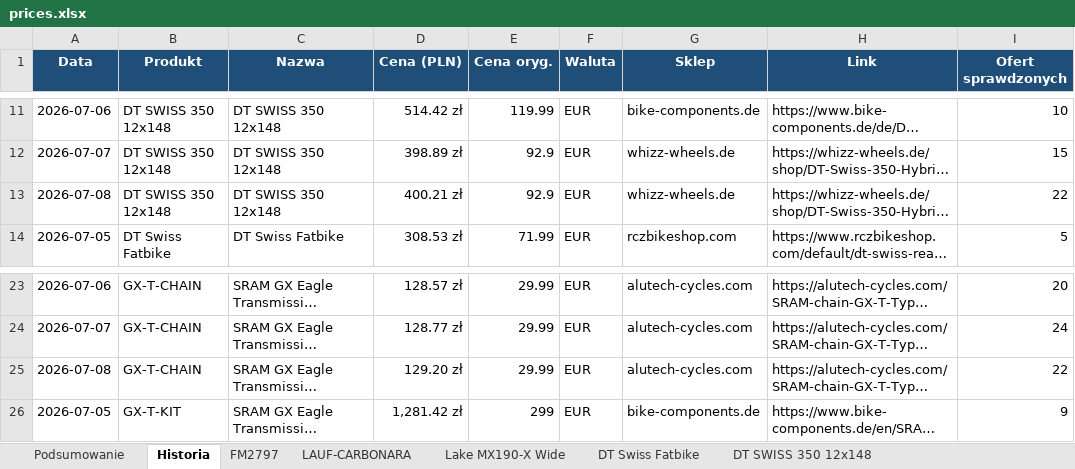
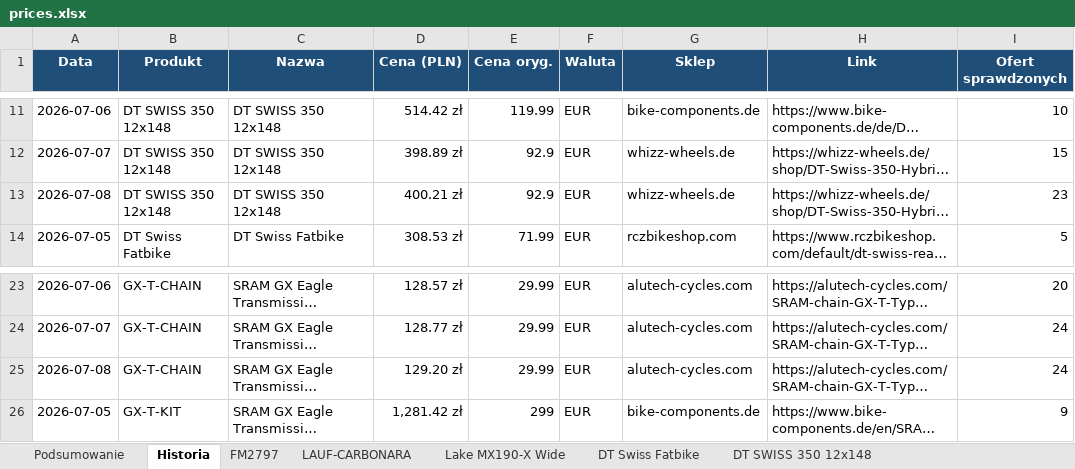
Before and after one commit to Wotjek/PriceChecker, an Excel workbook: output/prices.xlsx, sheet Historia, drawn as a sheet; only a part is shown, gaps mark what is left out; long unchanged cells end in …; values as stored, in another font and other column widths than the file's, no borders; the diff names each change by its address in the sheet, - before the commit and + after, or states it on an @@ line.

```diff
--- a/output/prices.xlsx (sheet Historia)
+++ b/output/prices.xlsx (sheet Historia)
-I13 (Ofert sprawdzonych): 22
+I13 (Ofert sprawdzonych): 23
-I25 (Ofert sprawdzonych): 22
+I25 (Ofert sprawdzonych): 24
```
Also changed, not shown: 7 other files.
